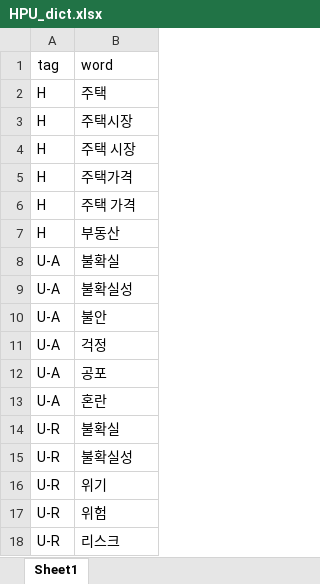
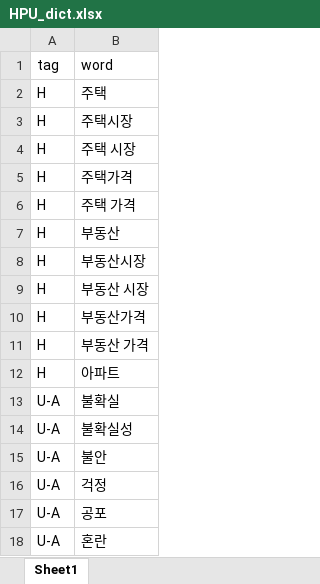
Before and after one commit to jun3599/HPU_Model, an Excel workbook: HPU_dict.xlsx, sheet Sheet1, drawn as a sheet; only a part is shown; the shorter side is filled out with more unchanged rows; values as stored, in another font and other column widths than the file's, no borders; the diff covers the shown part only; the diff names each change by its address in the sheet, - before the commit and + after, or states it on an @@ line.

```diff
--- a/HPU_dict.xlsx (sheet Sheet1)
+++ b/HPU_dict.xlsx (sheet Sheet1)
+row 8: H | 부동산시장
+row 9: H | 부동산 시장
+row 10: H | 부동산가격
+row 11: H | 부동산 가격
+row 12: H | 아파트
```
Also changed, not shown: 84 added rows and 2 moved rows elsewhere in this sheet.
